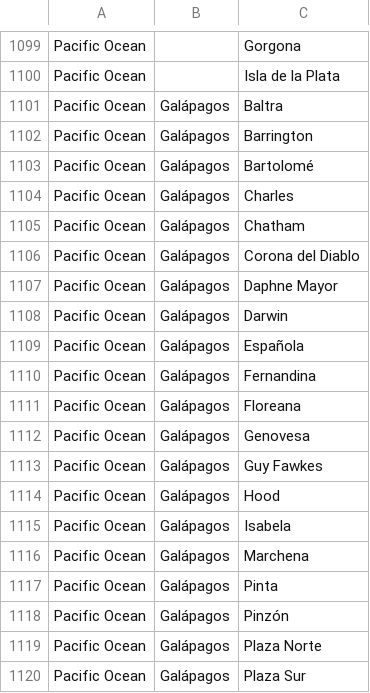
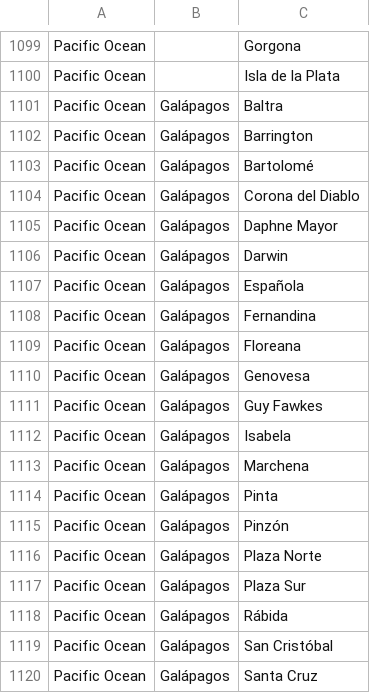
Before and after one commit to VertNet/DwCVocabs, a CSV file: vocabs/island.csv, drawn as a sheet; only a part is shown, gaps mark what is left out; the shorter side is filled out with more unchanged rows; the diff names each change by its address in the sheet, - before the commit and + after, or states it on an @@ line.

Commit message:
Reconciled a bunch of geography for South America courtesy of PFZ.

```diff
--- a/vocabs/island.csv
+++ b/vocabs/island.csv
-row 1104: Pacific Ocean | Galápagos | Charles
-row 1105: Pacific Ocean | Galápagos | Chatham
-row 1114: Pacific Ocean | Galápagos | Hood
```
